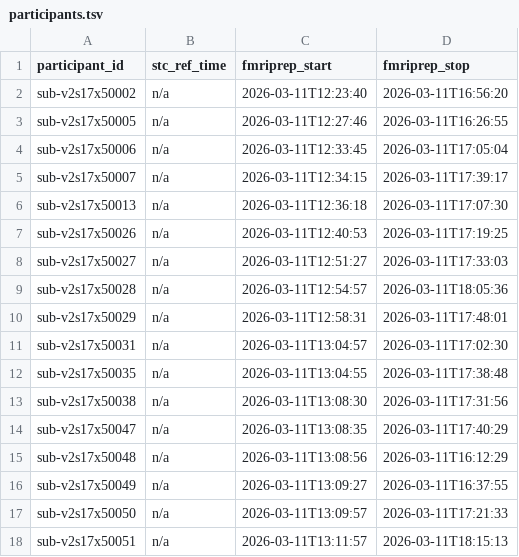
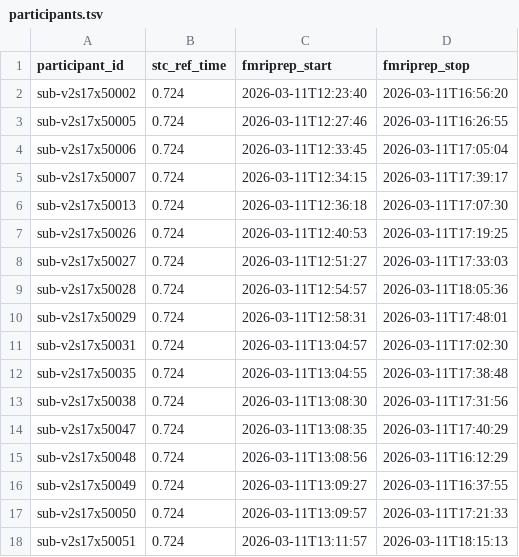
Before and after one commit to abide-fmriprep/v2s17, a TSV file: participants.tsv, drawn as a sheet.

Commit message:
fix: Populate stc_ref_time from fMRIPrep reports

```diff
--- a/participants.tsv
+++ b/participants.tsv
@@ -1,18 +1,18 @@
 participant_id	stc_ref_time	fmriprep_start	fmriprep_stop
-sub-v2s17x50002	n/a	2026-03-11T12:23:40	2026-03-11T16:56:20
-sub-v2s17x50005	n/a	2026-03-11T12:27:46	2026-03-11T16:26:55
-sub-v2s17x50006	n/a	2026-03-11T12:33:45	2026-03-11T17:05:04
-sub-v2s17x50007	n/a	2026-03-11T12:34:15	2026-03-11T17:39:17
-sub-v2s17x50013	n/a	2026-03-11T12:36:18	2026-03-11T17:07:30
-sub-v2s17x50026	n/a	2026-03-11T12:40:53	2026-03-11T17:19:25
-sub-v2s17x50027	n/a	2026-03-11T12:51:27	2026-03-11T17:33:03
-sub-v2s17x50028	n/a	2026-03-11T12:54:57	2026-03-11T18:05:36
-sub-v2s17x50029	n/a	2026-03-11T12:58:31	2026-03-11T17:48:01
-sub-v2s17x50031	n/a	2026-03-11T13:04:57	2026-03-11T17:02:30
-sub-v2s17x50035	n/a	2026-03-11T13:04:55	2026-03-11T17:38:48
-sub-v2s17x50038	n/a	2026-03-11T13:08:30	2026-03-11T17:31:56
-sub-v2s17x50047	n/a	2026-03-11T13:08:35	2026-03-11T17:40:29
-sub-v2s17x50048	n/a	2026-03-11T13:08:56	2026-03-11T16:12:29
-sub-v2s17x50049	n/a	2026-03-11T13:09:27	2026-03-11T16:37:55
-sub-v2s17x50050	n/a	2026-03-11T13:09:57	2026-03-11T17:21:33
-sub-v2s17x50051	n/a	2026-03-11T13:11:57	2026-03-11T18:15:13
+sub-v2s17x50002	0.724	2026-03-11T12:23:40	2026-03-11T16:56:20
+sub-v2s17x50005	0.724	2026-03-11T12:27:46	2026-03-11T16:26:55
+sub-v2s17x50006	0.724	2026-03-11T12:33:45	2026-03-11T17:05:04
+sub-v2s17x50007	0.724	2026-03-11T12:34:15	2026-03-11T17:39:17
+sub-v2s17x50013	0.724	2026-03-11T12:36:18	2026-03-11T17:07:30
+sub-v2s17x50026	0.724	2026-03-11T12:40:53	2026-03-11T17:19:25
+sub-v2s17x50027	0.724	2026-03-11T12:51:27	2026-03-11T17:33:03
+sub-v2s17x50028	0.724	2026-03-11T12:54:57	2026-03-11T18:05:36
+sub-v2s17x50029	0.724	2026-03-11T12:58:31	2026-03-11T17:48:01
+sub-v2s17x50031	0.724	2026-03-11T13:04:57	2026-03-11T17:02:30
+sub-v2s17x50035	0.724	2026-03-11T13:04:55	2026-03-11T17:38:48
+sub-v2s17x50038	0.724	2026-03-11T13:08:30	2026-03-11T17:31:56
+sub-v2s17x50047	0.724	2026-03-11T13:08:35	2026-03-11T17:40:29
+sub-v2s17x50048	0.724	2026-03-11T13:08:56	2026-03-11T16:12:29
+sub-v2s17x50049	0.724	2026-03-11T13:09:27	2026-03-11T16:37:55
+sub-v2s17x50050	0.724	2026-03-11T13:09:57	2026-03-11T17:21:33
+sub-v2s17x50051	0.724	2026-03-11T13:11:57	2026-03-11T18:15:13
```
